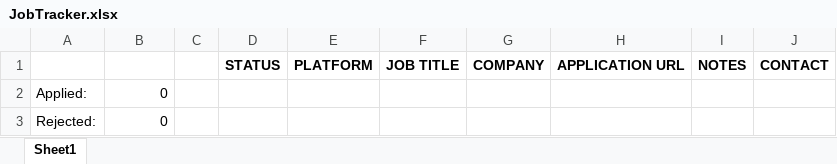
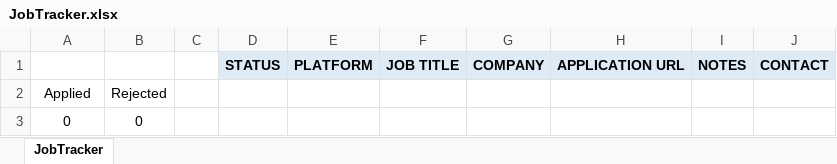
Before and after one commit to PallaviChitrada10/PallaviChitrada, an Excel workbook: JobTracker.xlsx, sheet JobTracker, drawn as a sheet; values as stored, in another font and other column widths than the file's, no borders; table styles not drawn; removed rows and columns are numbered as before the commit, all else as after; the diff names each change by its address in the sheet, - before the commit and + after, or states it on an @@ line.

Commit message:
Update JobTracker.xlsx

```diff
--- a/JobTracker.xlsx (sheet JobTracker)
+++ b/JobTracker.xlsx (sheet JobTracker)
-sheet tab: Sheet1
+sheet tab: JobTracker
-D1:J1 fill: none
+D1:J1 fill: #DEEBF7
-row 2: Applied: | 0
-row 3: Rejected: | 0
+row 2: Applied | Rejected
+row 3: 0 | 0
```
